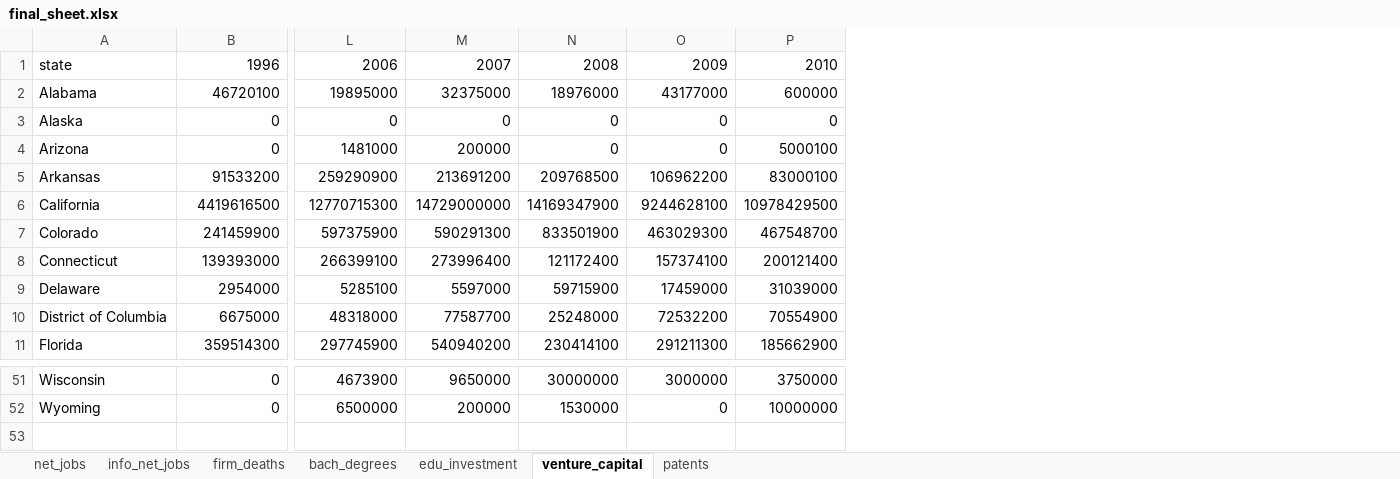
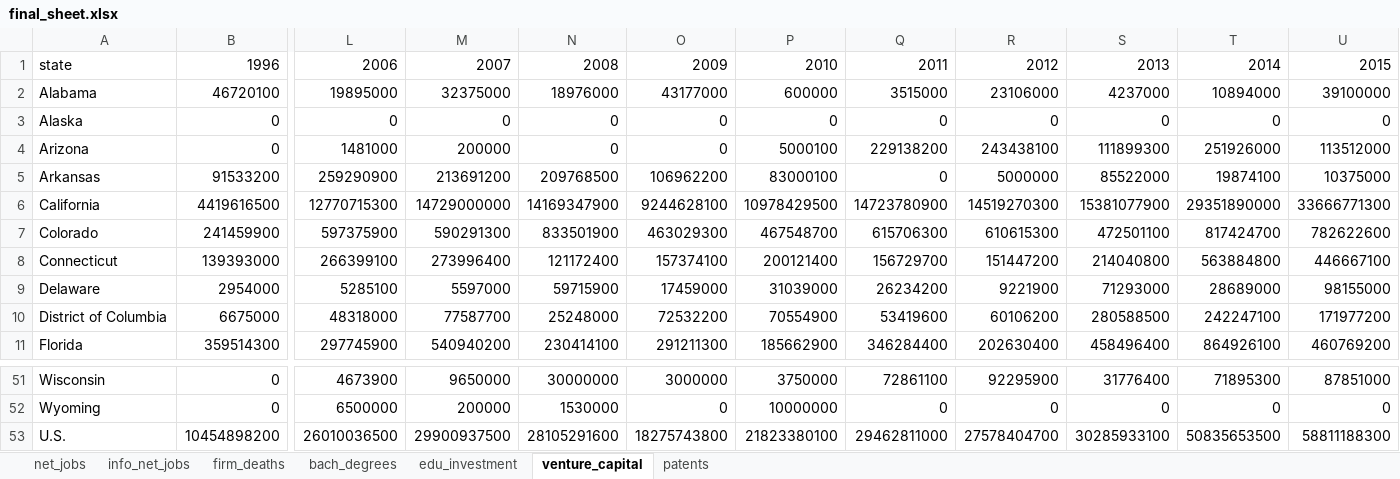
Before and after one commit to cchristinatrinh/hnrs398, an Excel workbook: data/final_sheet.xlsx, sheet venture_capital, drawn as a sheet; only a part is shown, gaps mark what is left out; values as stored, in another font and other column widths than the file's, no borders; charts and pictures not drawn; rows hold the shown columns only; the diff names each change by its address in the sheet, - before the commit and + after, or states it on an @@ line.

```diff
--- a/data/final_sheet.xlsx (sheet venture_capital)
+++ b/data/final_sheet.xlsx (sheet venture_capital)
+column Q, rows 1-11: 2011 | 3515000 | 0 | 229138200 | 0 | 14723780900 | 615706300 | 156729700 | 26234200 | 53419600 | 346284400; rows 51-52: 72861100 | 0
+column R, rows 1-11: 2012 | 23106000 | 0 | 243438100 | 5000000 | 14519270300 | 610615300 | 151447200 | 9221900 | 60106200 | 202630400; rows 51-52: 92295900 | 0
+column S, rows 1-11: 2013 | 4237000 | 0 | 111899300 | 85522000 | 15381077900 | 472501100 | 214040800 | 71293000 | 280588500 | 458496400; rows 51-52: 31776400 | 0
+column T, rows 1-11: 2014 | 10894000 | 0 | 251926000 | 19874100 | 29351890000 | 817424700 | 563884800 | 28689000 | 242247100 | 864926100; rows 51-52: 71895300 | 0
+column U, rows 1-11: 2015 | 39100000 | 0 | 113512000 | 10375000 | 33666771300 | 782622600 | 446667100 | 98155000 | 171977200 | 460769200; rows 51-52: 87851000 | 0
+row 53: U.S. | 10454898200 | 26010036500 | 29900937500 | 28105291600 | 18275743800 | 21823380100 | 29462811000 | 27578404700 | 30285933100 | 50835653500 | 58811188300
```
Also changed, not shown: sheet info_net_jobs, sheet firm_deaths, sheet net_jobs, sheet patents, sheet bach_degrees, sheet edu_investment, 1 other file.
